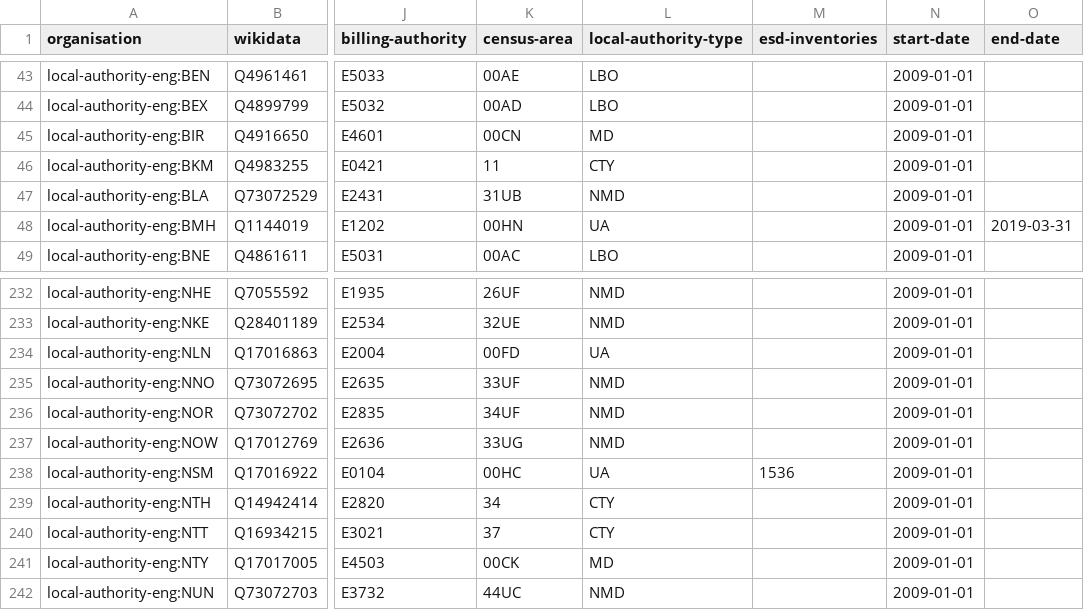
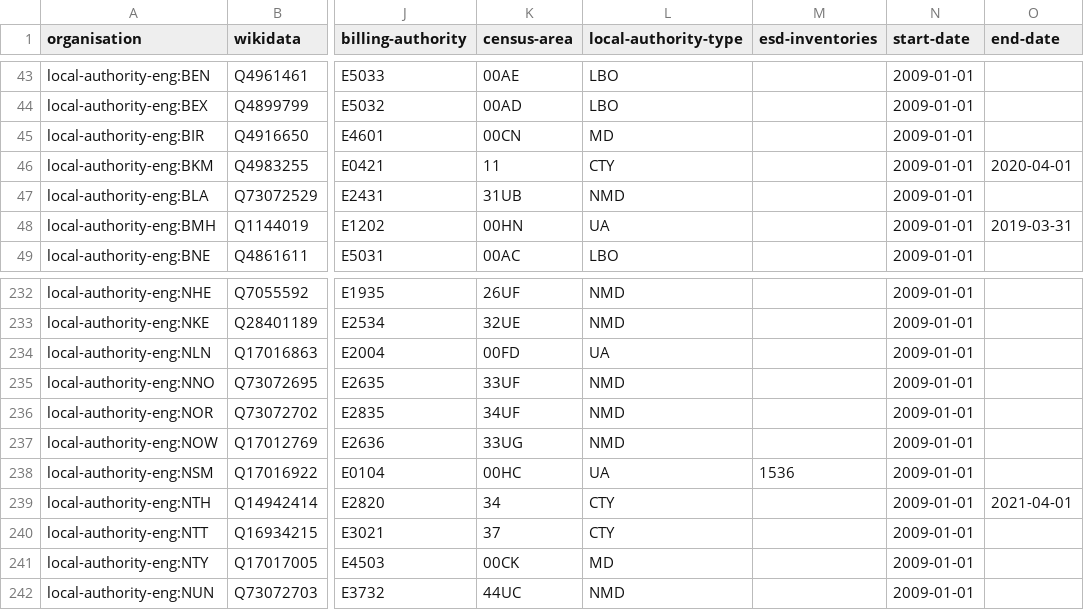
Before and after one commit to digital-land/organisation-dataset, a CSV file: collection/organisation.csv, drawn as a sheet; only a part is shown, gaps mark what is left out; the diff names each change by its address in the sheet, - before the commit and + after, or states it on an @@ line.

```diff
--- a/collection/organisation.csv
+++ b/collection/organisation.csv
-O46 (end-date): (empty)
+O46 (end-date): 2020-04-01
-O239 (end-date): (empty)
+O239 (end-date): 2021-04-01
```
Also changed, not shown: collection/wikidata/legislature.csv.
